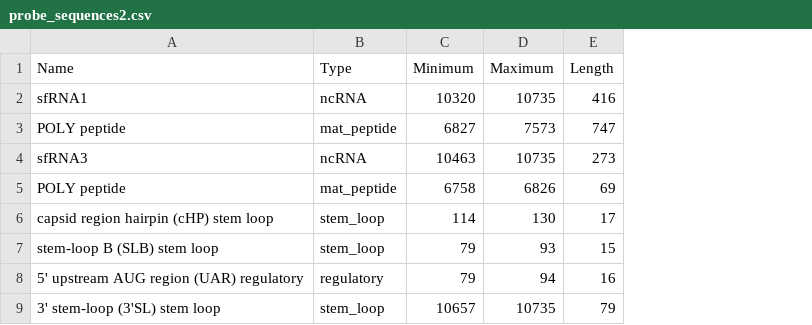
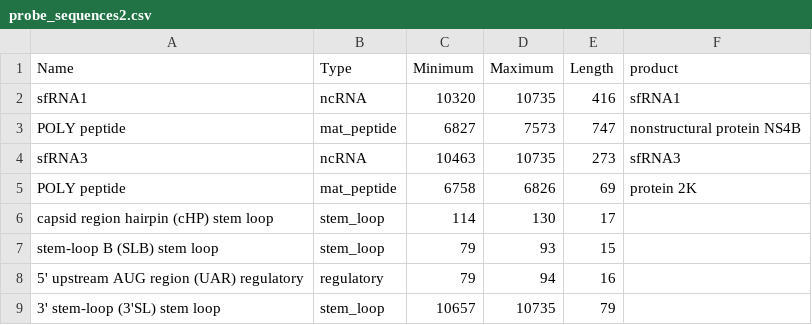
Before and after one commit to miaisaacs/thesis, a CSV file: data/probe_sequences2.csv, drawn as a sheet; only a part is shown; the diff names each change by its address in the sheet, - before the commit and + after, or states it on an @@ line.

```diff
--- a/data/probe_sequences2.csv
+++ b/data/probe_sequences2.csv
+column F (product), rows 2-5: sfRNA1 | nonstructural protein NS4B | sfRNA3 | protein 2K
```
Also changed, not shown: 3 other files.
